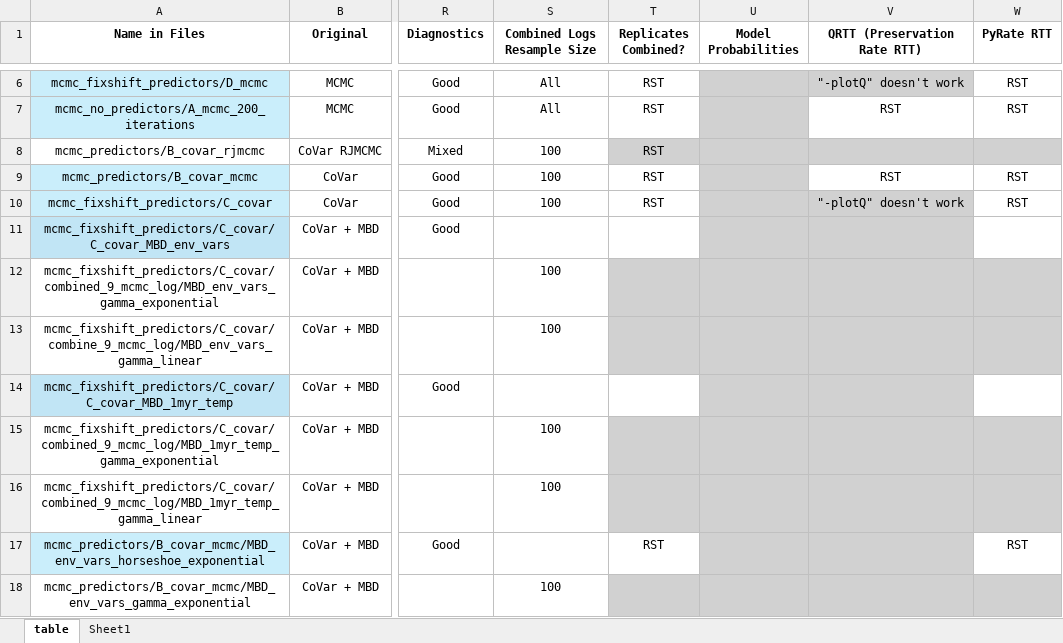
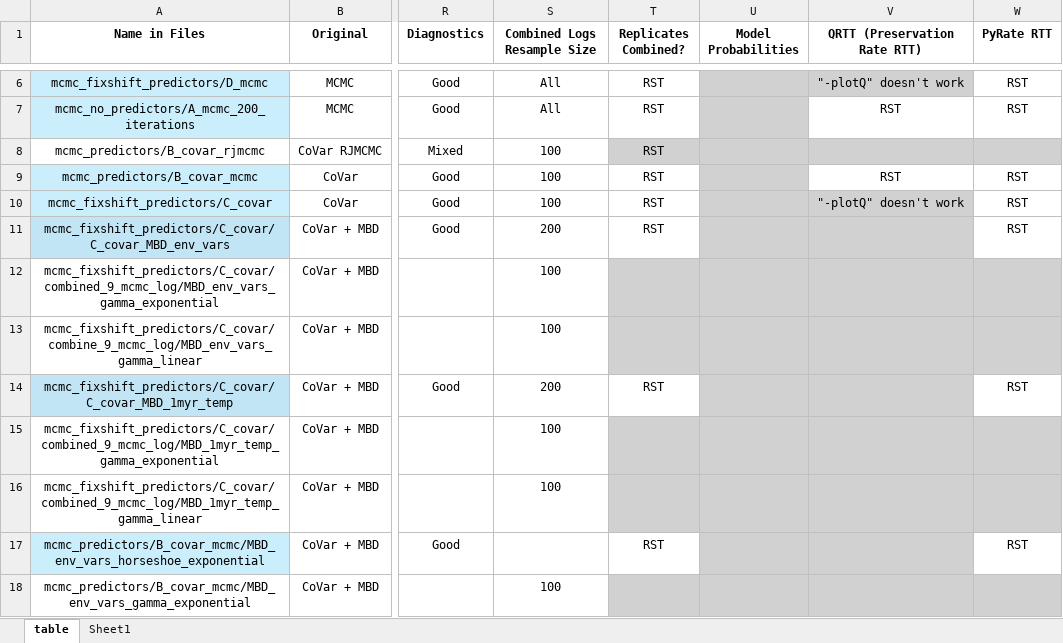
Before and after one commit to shelleylwang/pt_diversity_rates, an Excel workbook: analyses_log.xlsm, sheet table, drawn as a sheet; only a part is shown, gaps mark what is left out; values as stored, in another font and other column widths than the file's, no borders; conditional formats not drawn; the diff names each change by its address in the sheet, - before the commit and + after, or states it on an @@ line.

```diff
--- a/analyses_log.xlsm (sheet table)
+++ b/analyses_log.xlsm (sheet table)
-S11 (Combined Logs Resample Size): (empty)
+S11 (Combined Logs Resample Size): 200
-T11 (Replicates Combined?): (empty)
+T11 (Replicates Combined?): RST
-W11 (PyRate RTT): (empty)
+W11 (PyRate RTT): RST
-S14 (Combined Logs Resample Size): (empty)
+S14 (Combined Logs Resample Size): 200
-T14 (Replicates Combined?): (empty)
+T14 (Replicates Combined?): RST
-W14 (PyRate RTT): (empty)
+W14 (PyRate RTT): RST
```
Also changed, not shown: 12 other files.
